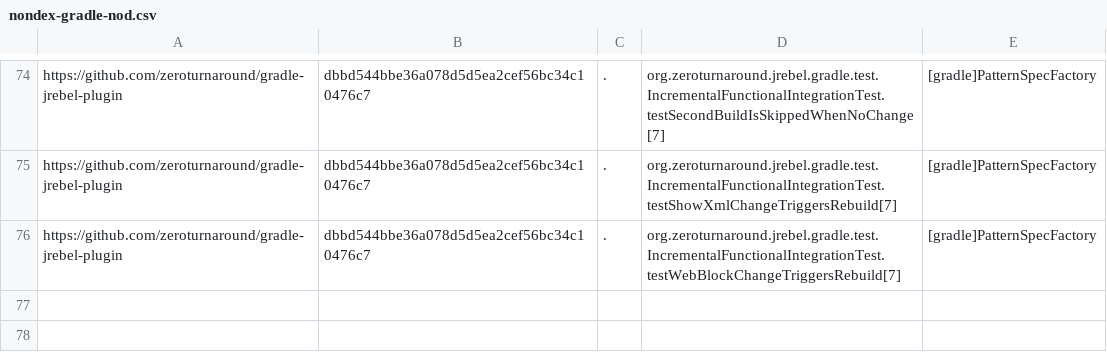
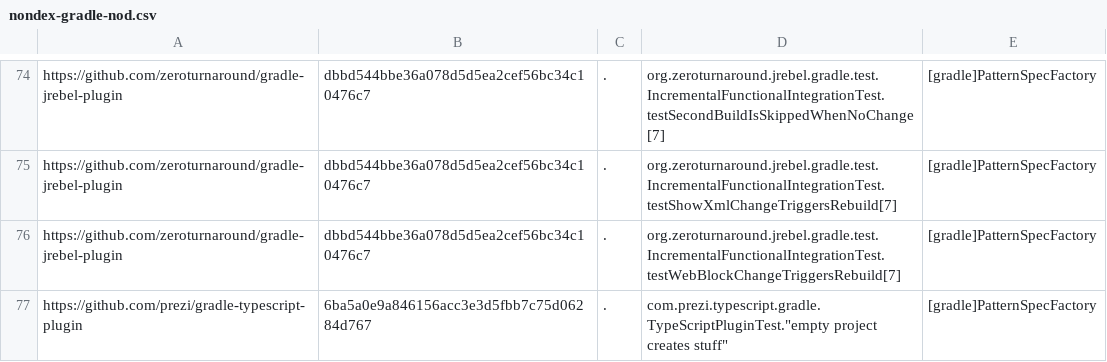
Before and after one commit to kaiyaok2/ID-HtF, a CSV file: nondex-gradle-nod.csv, drawn as a sheet; only a part is shown, gaps mark what is left out.

Commit message:
added another test

```diff
--- a/nondex-gradle-nod.csv
+++ b/nondex-gradle-nod.csv
@@ -76 +76,2 @@ https://github.com/zeroturnaround/gradle-jrebel-plugin,dbbd544bbe36a078d5d5ea2ce
 https://github.com/zeroturnaround/gradle-jrebel-plugin,dbbd544bbe36a078d5d5ea2cef56bc34c10476c7,.,org.zeroturnaround.jrebel.gradle.test.IncrementalFunctionalIntegrationTest.testWebBlockChangeTriggersRebuild[7],[gradle]PatternSpecFactory
+https://github.com/prezi/gradle-typescript-plugin,6ba5a0e9a846156acc3e3d5fbb7c75d06284d767,.,"com.prezi.typescript.gradle.TypeScriptPluginTest.""empty project creates stuff""",[gradle]PatternSpecFactory
```
